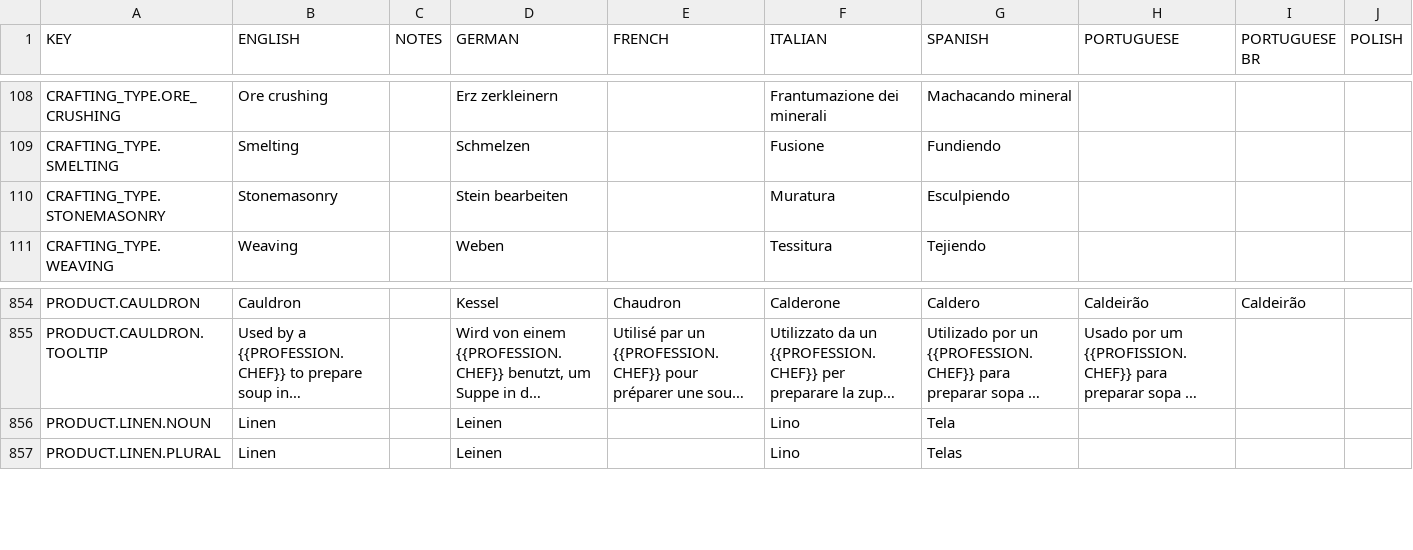
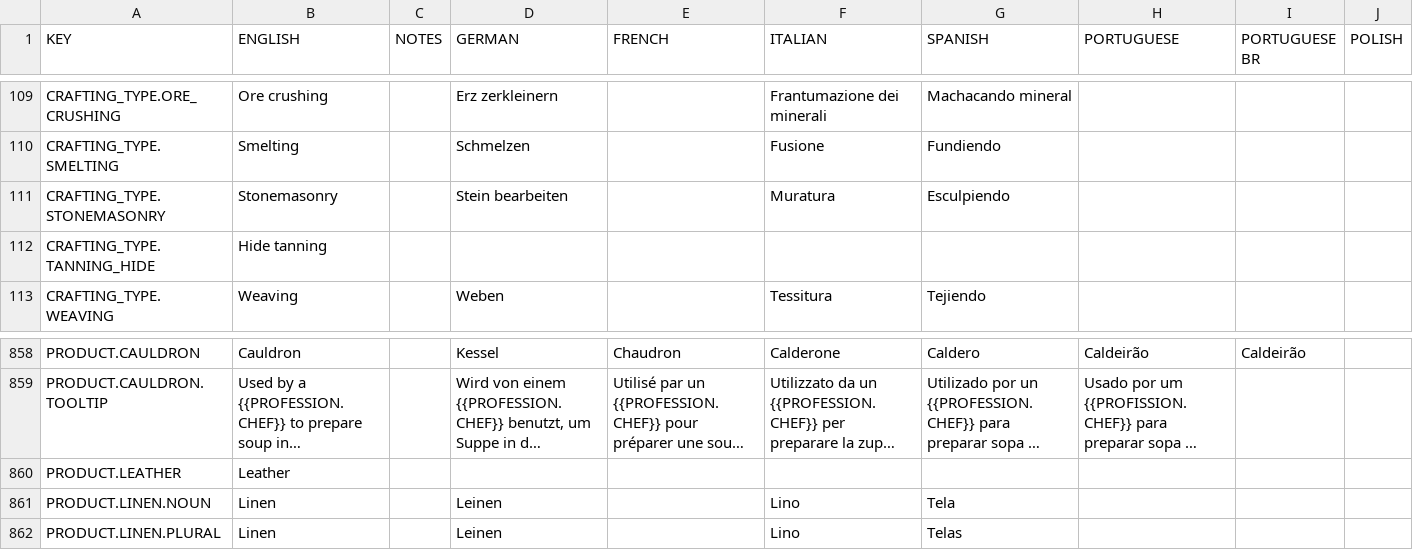
Before and after one commit to rossturner/mountaincore, a CSV file: core/assets/translations/collated.csv, drawn as a sheet; only a part is shown, gaps mark what is left out; long unchanged cells end in …; rows hold the shown columns only; the diff covers the shown part only; the diff names each change by its address in the sheet, - before the commit and + after, or states it on an @@ line.

Commit message:
Initial draft of skinning creatures and tanning their hides

```diff
--- a/core/assets/translations/collated.csv
+++ b/core/assets/translations/collated.csv
+row 112: CRAFTING_TYPE.TANNING_HIDE | Hide tanning
+row 860: PRODUCT.LEATHER | Leather
```
Also changed, not shown: 14 added rows elsewhere in this file, core/mods/base/translations/translations.csv, 40 other files.
